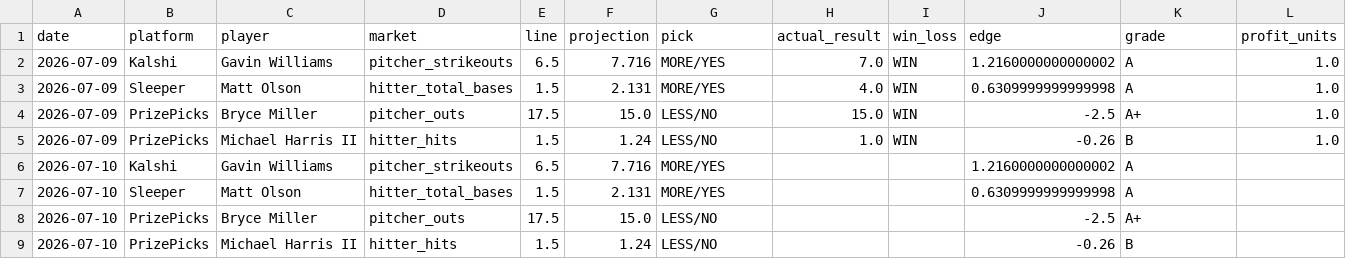
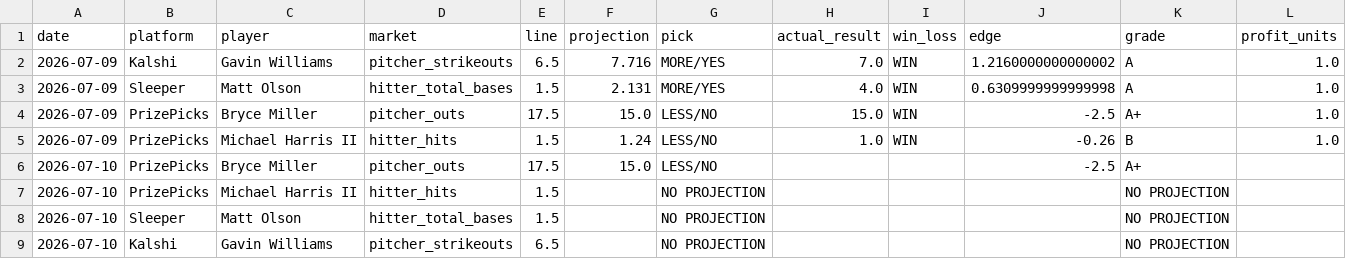
Before and after one commit to judebollera75-ops/mlb-ai-model, a CSV file: data/model_results_log.csv, drawn as a sheet.

```diff
--- a/data/model_results_log.csv
+++ b/data/model_results_log.csv
@@ -5,5 +5,5 @@ date,platform,player,market,line,projection,pick,actual_result,win_loss,edge,gra
 2026-07-09,PrizePicks,Michael Harris II,hitter_hits,1.5,1.24,LESS/NO,1.0,WIN,-0.26,B,1.0
-2026-07-10,Kalshi,Gavin Williams,pitcher_strikeouts,6.5,7.716,MORE/YES,,,1.2160000000000002,A,
-2026-07-10,Sleeper,Matt Olson,hitter_total_bases,1.5,2.131,MORE/YES,,,0.6309999999999998,A,
 2026-07-10,PrizePicks,Bryce Miller,pitcher_outs,17.5,15.0,LESS/NO,,,-2.5,A+,
-2026-07-10,PrizePicks,Michael Harris II,hitter_hits,1.5,1.24,LESS/NO,,,-0.26,B,
+2026-07-10,PrizePicks,Michael Harris II,hitter_hits,1.5,,NO PROJECTION,,,,NO PROJECTION,
+2026-07-10,Sleeper,Matt Olson,hitter_total_bases,1.5,,NO PROJECTION,,,,NO PROJECTION,
+2026-07-10,Kalshi,Gavin Williams,pitcher_strikeouts,6.5,,NO PROJECTION,,,,NO PROJECTION,
```
Also changed, not shown: outputs/mlb_daily_card.csv, 5 other files.
